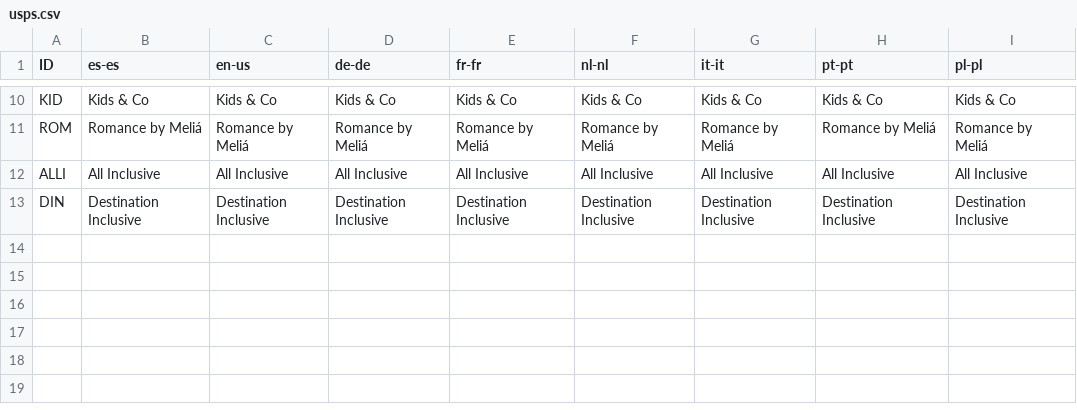
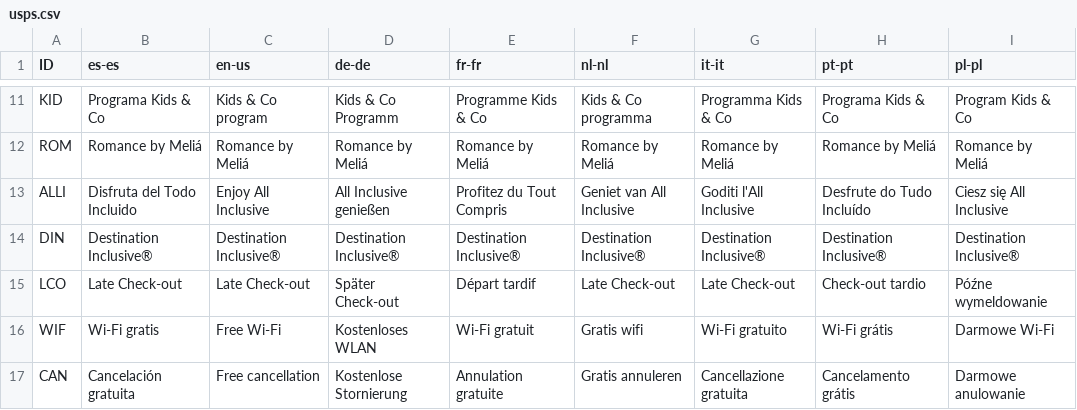
Before and after one commit to oamengual/Briefing-Melia, a CSV file: usps.csv, drawn as a sheet; only a part is shown, gaps mark what is left out; addresses are those after the commit; the diff covers the shown part only; the diff names each change by its address in the sheet, - before the commit and + after, or states it on an @@ line.

```diff
--- a/usps.csv
+++ b/usps.csv
-B11 (es-es): Kids & Co
+B11 (es-es): Programa Kids & Co
-C11 (en-us): Kids & Co
+C11 (en-us): Kids & Co program
-D11 (de-de): Kids & Co
+D11 (de-de): Kids & Co Programm
-E11 (fr-fr): Kids & Co
+E11 (fr-fr): Programme Kids & Co
-F11 (nl-nl): Kids & Co
+F11 (nl-nl): Kids & Co programma
-G11 (it-it): Kids & Co
+G11 (it-it): Programma Kids & Co
-H11 (pt-pt): Kids & Co
+H11 (pt-pt): Programa Kids & Co
-I11 (pl-pl): Kids & Co
+I11 (pl-pl): Program Kids & Co
-B13 (es-es): All Inclusive
+B13 (es-es): Disfruta del Todo Incluido
-C13 (en-us): All Inclusive
+C13 (en-us): Enjoy All Inclusive
-D13 (de-de): All Inclusive
+D13 (de-de): All Inclusive genießen
-E13 (fr-fr): All Inclusive
+E13 (fr-fr): Profitez du Tout Compris
-F13 (nl-nl): All Inclusive
+F13 (nl-nl): Geniet van All Inclusive
-G13 (it-it): All Inclusive
+G13 (it-it): Goditi l'All Inclusive
-H13 (pt-pt): All Inclusive
+H13 (pt-pt): Desfrute do Tudo Incluído
-I13 (pl-pl): All Inclusive
+I13 (pl-pl): Ciesz się All Inclusive
-B14 (es-es): Destination Inclusive
+B14 (es-es): Destination Inclusive®
-C14 (en-us): Destination Inclusive
+C14 (en-us): Destination Inclusive®
-D14 (de-de): Destination Inclusive
+D14 (de-de): Destination Inclusive®
-E14 (fr-fr): Destination Inclusive
+E14 (fr-fr): Destination Inclusive®
-F14 (nl-nl): Destination Inclusive
+F14 (nl-nl): Destination Inclusive®
-G14 (it-it): Destination Inclusive
+G14 (it-it): Destination Inclusive®
-H14 (pt-pt): Destination Inclusive
+H14 (pt-pt): Destination Inclusive®
-I14 (pl-pl): Destination Inclusive
+I14 (pl-pl): Destination Inclusive®
+row 15: LCO | Late Check-out | Late Check-out | Später Check-out | Départ tardif | Late Check-out | Late Check-out | Check-out tardio | Późne wymeldowanie
+row 16: WIF | Wi-Fi gratis | Free Wi-Fi | Kostenloses WLAN | Wi-Fi gratuit | Gratis wifi | Wi-Fi gratuito | Wi-Fi grátis | Darmowe Wi-Fi
+row 17: CAN | Cancelación gratuita | Free cancellation | Kostenlose Stornierung | Annulation gratuite | Gratis annuleren | Cancellazione gratuita | Cancelamento grátis | Darmowe anulowanie
```
Also changed, not shown: 1 added row and 56 edited cells elsewhere in this file, CSV/DATA_VALIDATION.csv, CSV/placements.csv, 6 other files.
